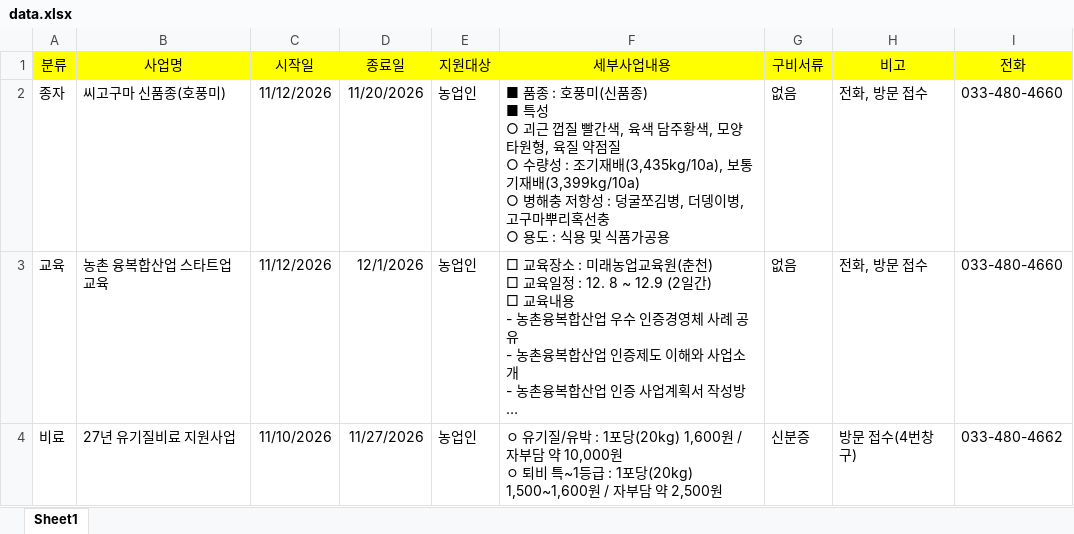
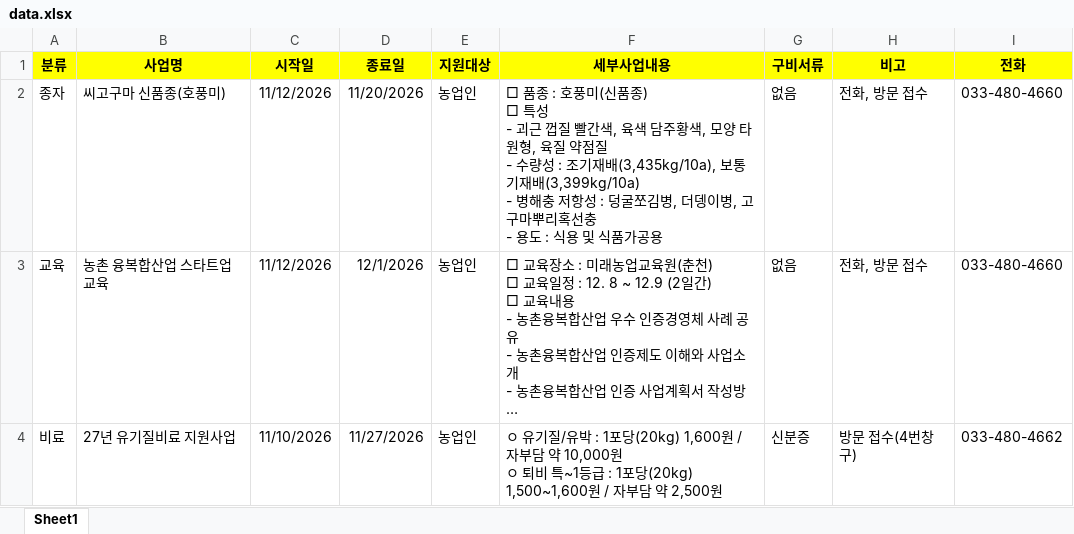
Before and after one commit to today072-yynn/yanggu-agri, an Excel workbook: data.xlsx, sheet Sheet1, drawn as a sheet; long unchanged cells end in …; values as stored, in another font and other column widths than the file's, no borders; ↵ is a line break in a cell; the diff names each change by its address in the sheet, - before the commit and + after, or states it on an @@ line.

Commit message:
Update data.xlsx (2026-11-19 11:04:16.68)

```diff
--- a/data.xlsx (sheet Sheet1)
+++ b/data.xlsx (sheet Sheet1)
-A1:I1 bold: off
+A1:I1 bold: on
-F2 (세부사업내용): ■ 품종 : 호풍미(신품종) ↵ ■ 특성 ↵ ○ 괴근 껍질 빨간색, 육색 담주황색, 모양 타원형, 육질 약점질 ↵ ○ 수량성 : 조기재배(3,435kg/10a), 보통기재배(3,399kg/10a) ↵ ○ 병해충 저항성 : 덩굴쪼김병, 더뎅이병, 고구마뿌리혹선충 ↵ ○ 용도 :…
+F2 (세부사업내용): □ 품종 : 호풍미(신품종) ↵ □ 특성 ↵ - 괴근 껍질 빨간색, 육색 담주황색, 모양 타원형, 육질 약점질 ↵ - 수량성 : 조기재배(3,435kg/10a), 보통기재배(3,399kg/10a) ↵ - 병해충 저항성 : 덩굴쪼김병, 더뎅이병, 고구마뿌리혹선충 ↵ - 용도 :…
```
